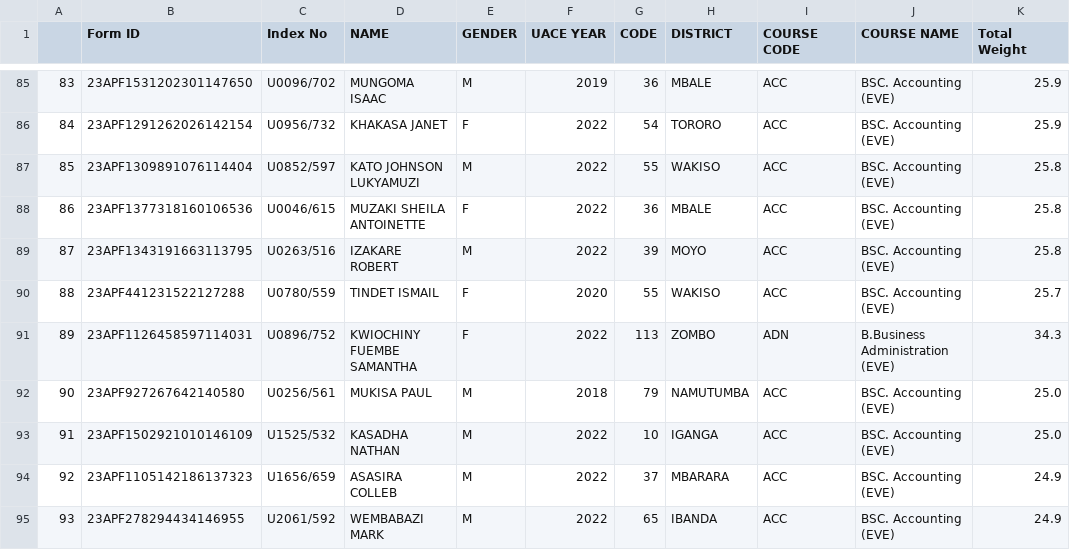
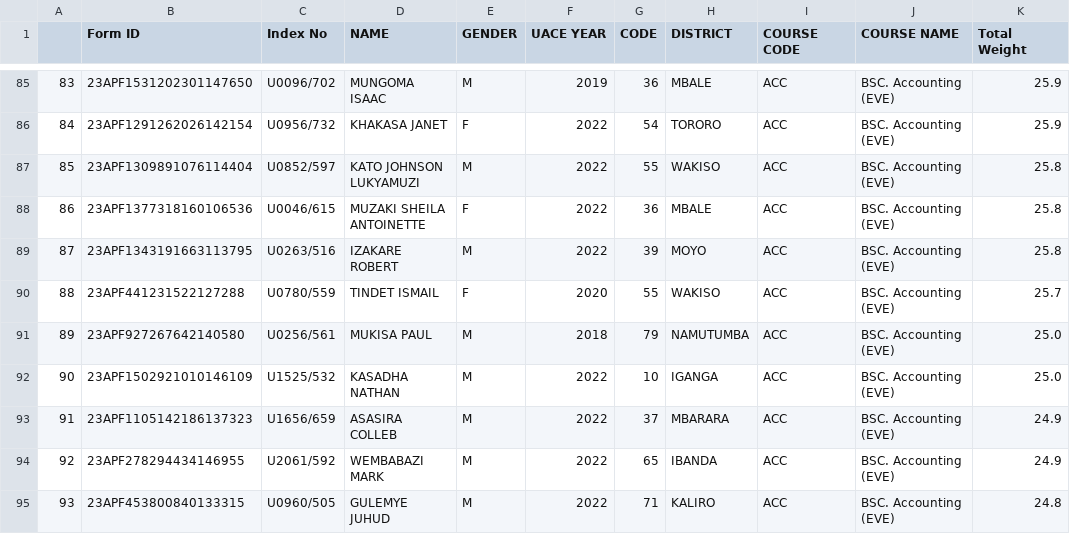
Before and after one commit to kakairesteven/Mak2023-2024, a CSV file: preprocessed/finalDataV1.csv, drawn as a sheet; only a part is shown, gaps mark what is left out; the shorter side is filled out with more unchanged rows; removed rows and columns are numbered as before the commit, all else as after; the diff names each change by its address in the sheet, - before the commit and + after, or states it on an @@ line.

```diff
--- a/preprocessed/finalDataV1.csv
+++ b/preprocessed/finalDataV1.csv
-row 91: 89 | 23APF1126458597114031 | U0896/752 | KWIOCHINY FUEMBE SAMANTHA | F | 2022 | 113 | ZOMBO | ADN | B.Business Administration (EVE) | 34.3
@@ column A renumbered from row 91 down @@
```
Also changed, not shown: 1 other file.
